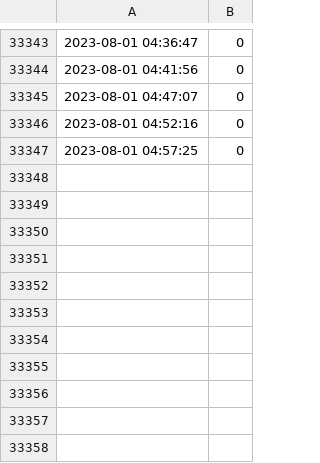
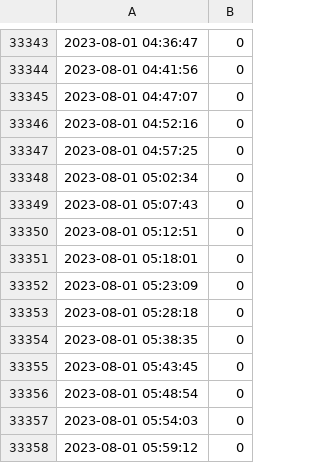
Before and after one commit to DDmchk/DataCollectionMisc, a CSV file: visitor_counts.csv, drawn as a sheet; only a part is shown, gaps mark what is left out.

Commit message:
Automatic commit

```diff
--- a/visitor_counts.csv
+++ b/visitor_counts.csv
@@ -33347 +33347,12 @@
 2023-08-01 04:57:25,0
+2023-08-01 05:02:34,0
+2023-08-01 05:07:43,0
+2023-08-01 05:12:51,0
+2023-08-01 05:18:01,0
+2023-08-01 05:23:09,0
+2023-08-01 05:28:18,0
+2023-08-01 05:38:35,0
+2023-08-01 05:43:45,0
+2023-08-01 05:48:54,0
+2023-08-01 05:54:03,0
+2023-08-01 05:59:12,0
```
